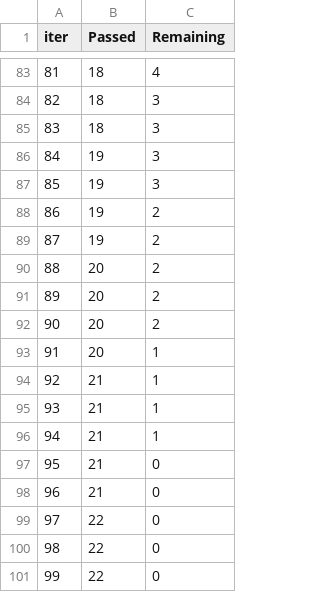
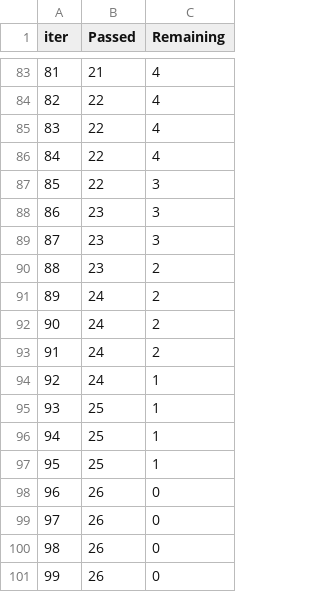
Before and after one commit to vipulwarthe/student-performance-ml-project-2026, a TSV file: catboost_info/time_left.tsv, drawn as a sheet; only a part is shown, gaps mark what is left out; the diff covers the shown part only.

```diff
--- a/catboost_info/time_left.tsv
+++ b/catboost_info/time_left.tsv
@@ -83,19 +83,19 @@ iter	Passed	Remaining
-81	18	4
-82	18	3
-83	18	3
-84	19	3
-85	19	3
-86	19	2
-87	19	2
-88	20	2
-89	20	2
-90	20	2
-91	20	1
-92	21	1
-93	21	1
-94	21	1
-95	21	0
-96	21	0
-97	22	0
-98	22	0
-99	22	0
+81	21	4
+82	22	4
+83	22	4
+84	22	4
+85	22	3
+86	23	3
+87	23	3
+88	23	2
+89	24	2
+90	24	2
+91	24	2
+92	24	1
+93	25	1
+94	25	1
+95	25	1
+96	26	0
+97	26	0
+98	26	0
+99	26	0
```
Also changed, not shown: 150 edited cells elsewhere in this file, 6 other files.
